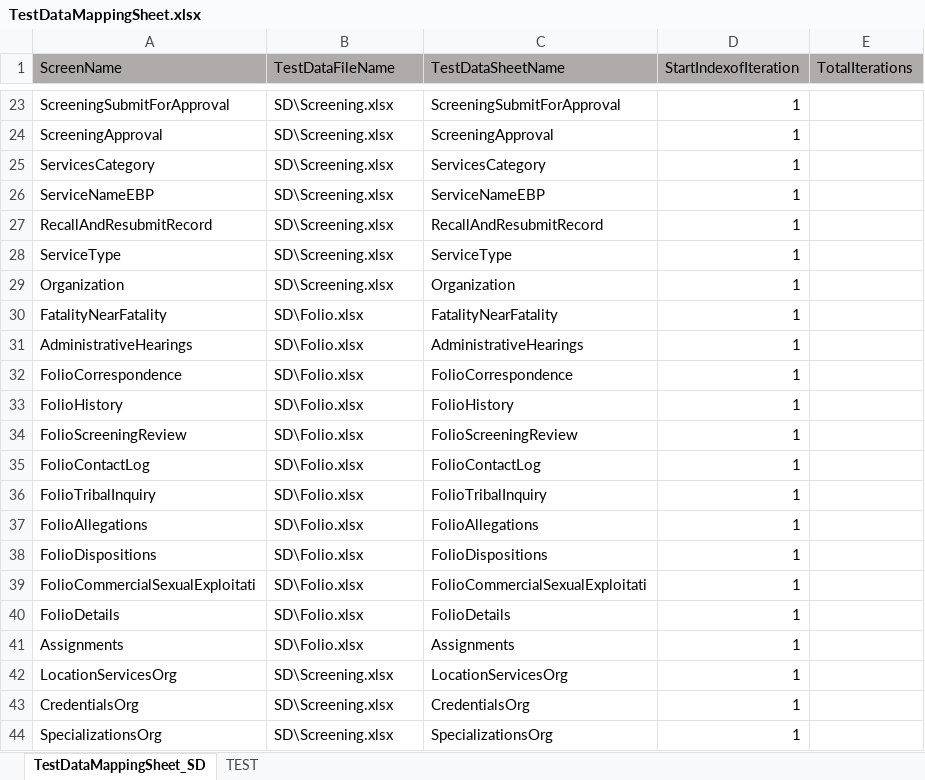
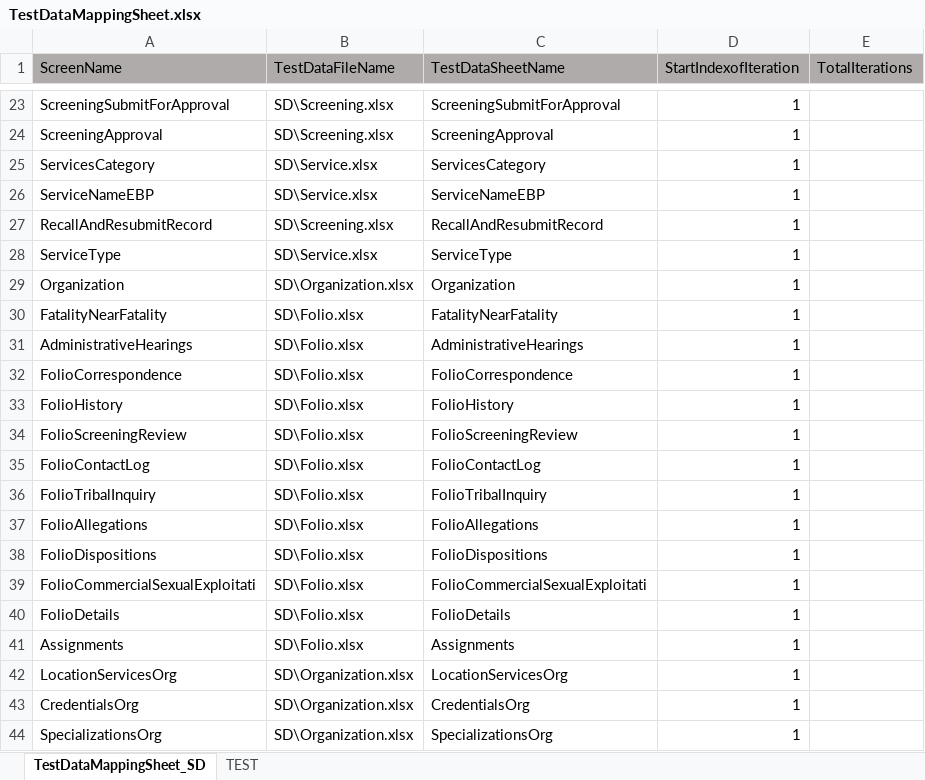
Before and after one commit to Yaswanthkumar-Naidu/TestDataExcel, an Excel workbook: TestDataMappingSheet.xlsx, sheet TestDataMappingSheet_SD, drawn as a sheet; only a part is shown, gaps mark what is left out; values as stored, in another font and other column widths than the file's, no borders; the diff names each change by its address in the sheet, - before the commit and + after, or states it on an @@ line.

```diff
--- a/TestDataMappingSheet.xlsx (sheet TestDataMappingSheet_SD)
+++ b/TestDataMappingSheet.xlsx (sheet TestDataMappingSheet_SD)
-B25:B26 (TestDataFileName): SD\Screening.xlsx
+B25:B26 (TestDataFileName): SD\Service.xlsx
-B28 (TestDataFileName): SD\Screening.xlsx
+B28 (TestDataFileName): SD\Service.xlsx
-B29 (TestDataFileName): SD\Screening.xlsx
+B29 (TestDataFileName): SD\Organization.xlsx
-B42:B44 (TestDataFileName): SD\Screening.xlsx
+B42:B44 (TestDataFileName): SD\Organization.xlsx
```
Also changed, not shown: 1 other file.
